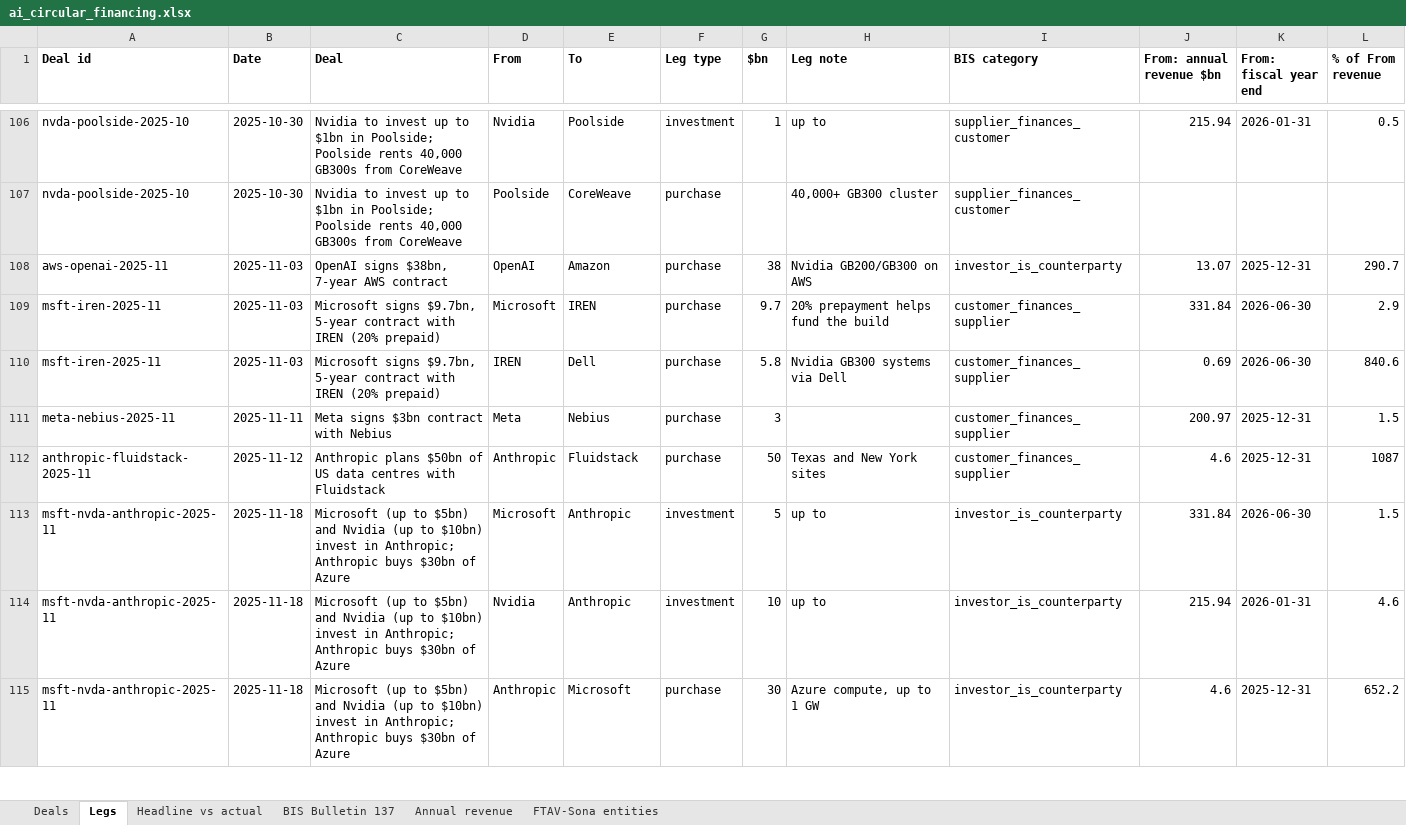
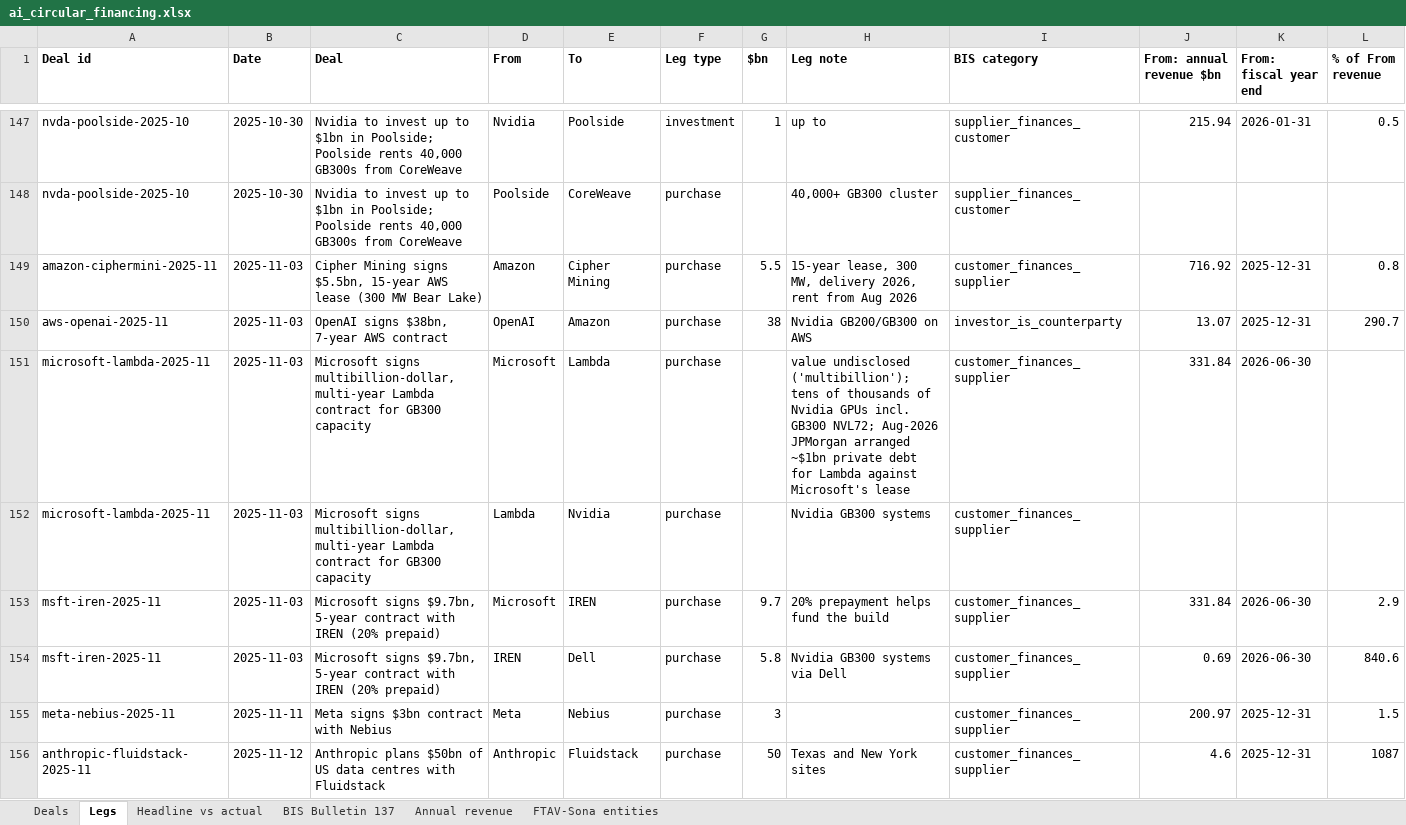
Before and after one commit to Kevin19980730/ai-circular-financing, an Excel workbook: ai_circular_financing.xlsx, sheet Legs, drawn as a sheet; only a part is shown, gaps mark what is left out; the shorter side is filled out with more unchanged rows; values as stored, in another font and other column widths than the file's, no borders; rows hold the shown columns only; the diff covers the shown part only; the diff names each change by its address in the sheet, - before the commit and + after, or states it on an @@ line.

```diff
--- a/ai_circular_financing.xlsx (sheet Legs)
+++ b/ai_circular_financing.xlsx (sheet Legs)
+row 149: amazon-ciphermini-2025-11 | 2025-11-03 | Cipher Mining signs $5.5bn, 15-year AWS lease (300 MW Bear Lake) | Amazon | Cipher Mining | purchase | 5.5 | 15-year lease, 300 MW, delivery 2026, rent from Aug 2026 | customer_finances_supplier | 716.92 | 2025-12-31 | 0.8
+row 151: microsoft-lambda-2025-11 | 2025-11-03 | Microsoft signs multibillion-dollar, multi-year Lambda contract for GB300 capacity | Microsoft | Lambda | purchase |  | value undisclosed ('multibillion'); tens of thousands of Nvidia GPUs incl. GB300 NVL72; Aug-2026 JPMorgan arranged ~$1bn private debt for Lambda against Microsoft's lease | customer_finances_supplier | 331.84 | 2026-06-30
+row 152: microsoft-lambda-2025-11 | 2025-11-03 | Microsoft signs multibillion-dollar, multi-year Lambda contract for GB300 capacity | Lambda | Nvidia | purchase |  | Nvidia GB300 systems | customer_finances_supplier
```
Also changed, not shown: 119 added rows and 20 edited cells elsewhere in this sheet, sheet Deals, 5 other files.
